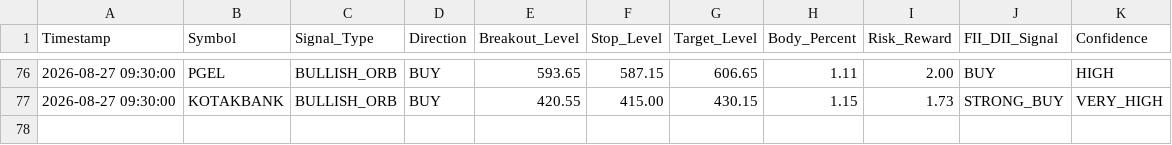
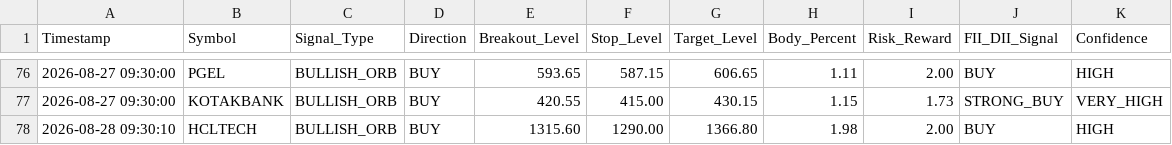
Before and after one commit to frzkhn155-ai/Final, a CSV file: orb_15_signals.csv, drawn as a sheet; only a part is shown, gaps mark what is left out; the diff names each change by its address in the sheet, - before the commit and + after, or states it on an @@ line.

```diff
--- a/orb_15_signals.csv
+++ b/orb_15_signals.csv
+row 78: 2026-08-28 09:30:10 | HCLTECH | BULLISH_ORB | BUY | 1315.60 | 1290.00 | 1366.80 | 1.98 | 2.00 | BUY | HIGH
```
Also changed, not shown: box_trading_alerts.csv, fii_bb_continuation_alerts.csv, 13 other files.
